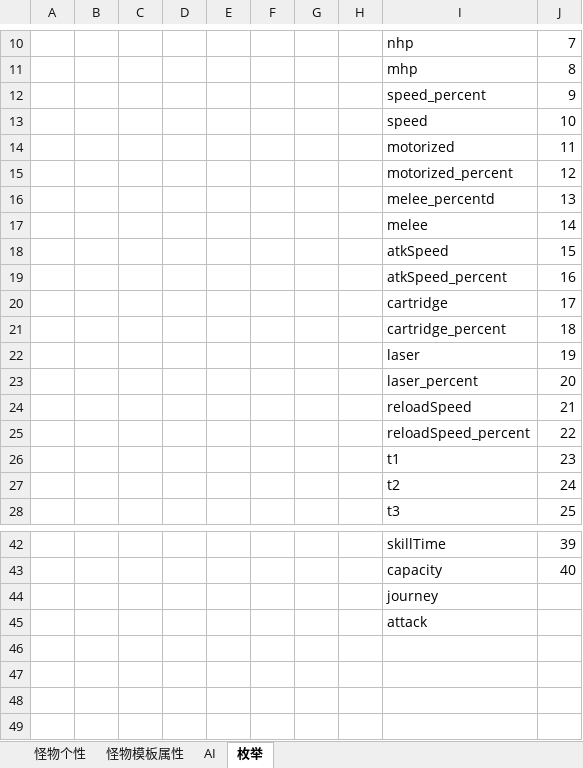
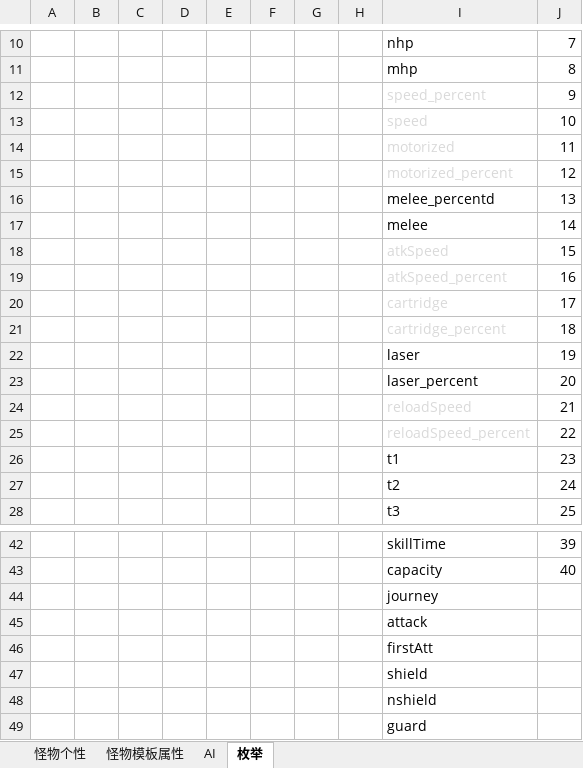
Before and after one commit to Canvastudio/Prometheus, an Excel workbook: Design/原始配置表/怪物配置.xlsm, sheet 枚举, drawn as a sheet; only a part is shown, gaps mark what is left out; values as stored, in another font and other column widths than the file's, no borders; the diff names each change by its address in the sheet, - before the commit and + after, or states it on an @@ line.

```diff
--- a/Design/原始配置表/怪物配置.xlsm (sheet 枚举)
+++ b/Design/原始配置表/怪物配置.xlsm (sheet 枚举)
-I12:I15 text colour: black
+I12:I15 text colour: #D9D9D9
-I18:I21 text colour: black
+I18:I21 text colour: #D9D9D9
-I24:I25 text colour: black
+I24:I25 text colour: #D9D9D9
+row 46:  |  |  |  |  |  |  |  | firstAtt
+row 47:  |  |  |  |  |  |  |  | shield
+row 48:  |  |  |  |  |  |  |  | nshield
+row 49:  |  |  |  |  |  |  |  | guard
```
Also changed, not shown: sheet 怪物模板属性, Design/原始配置表/地图配置.xlsm, Design/原始配置表/技能.xlsm, 4 other files.
